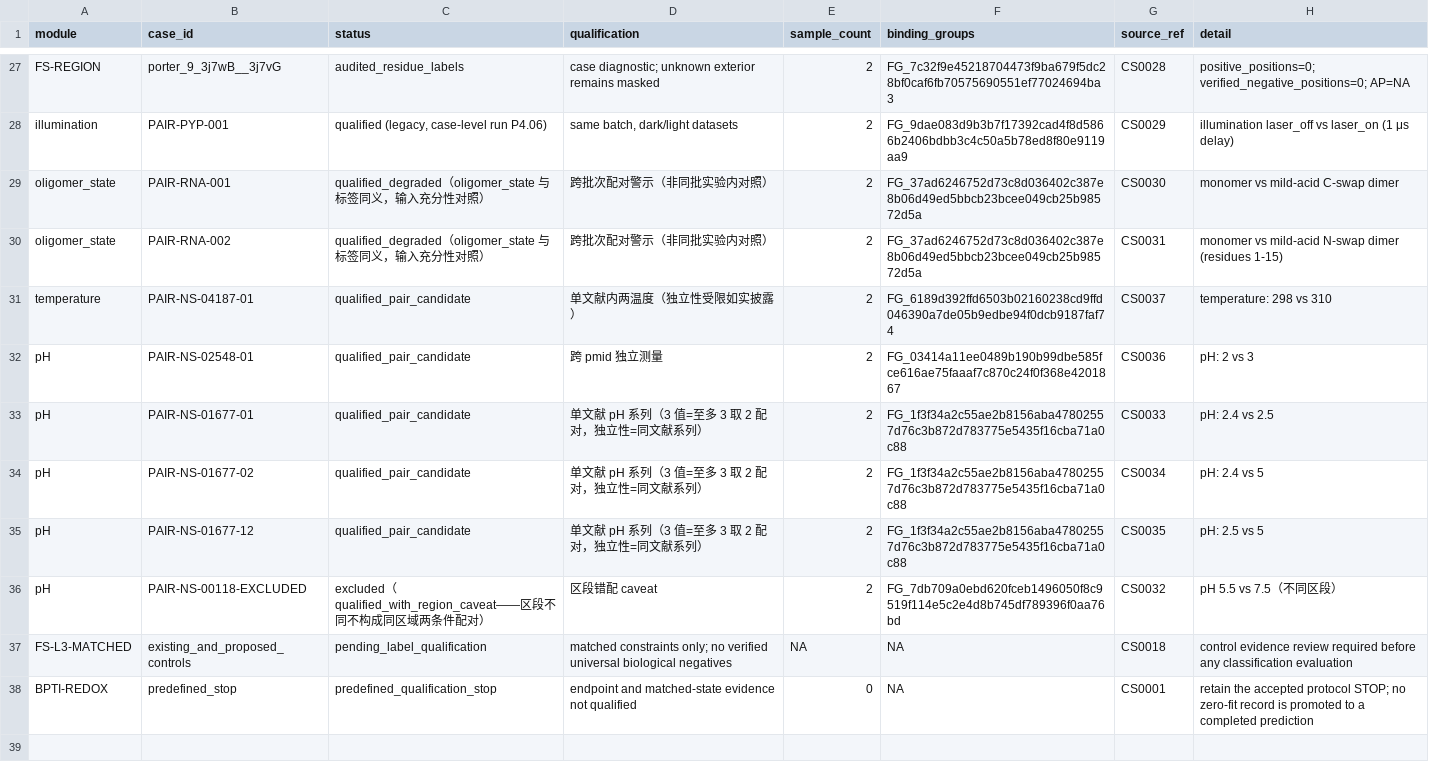
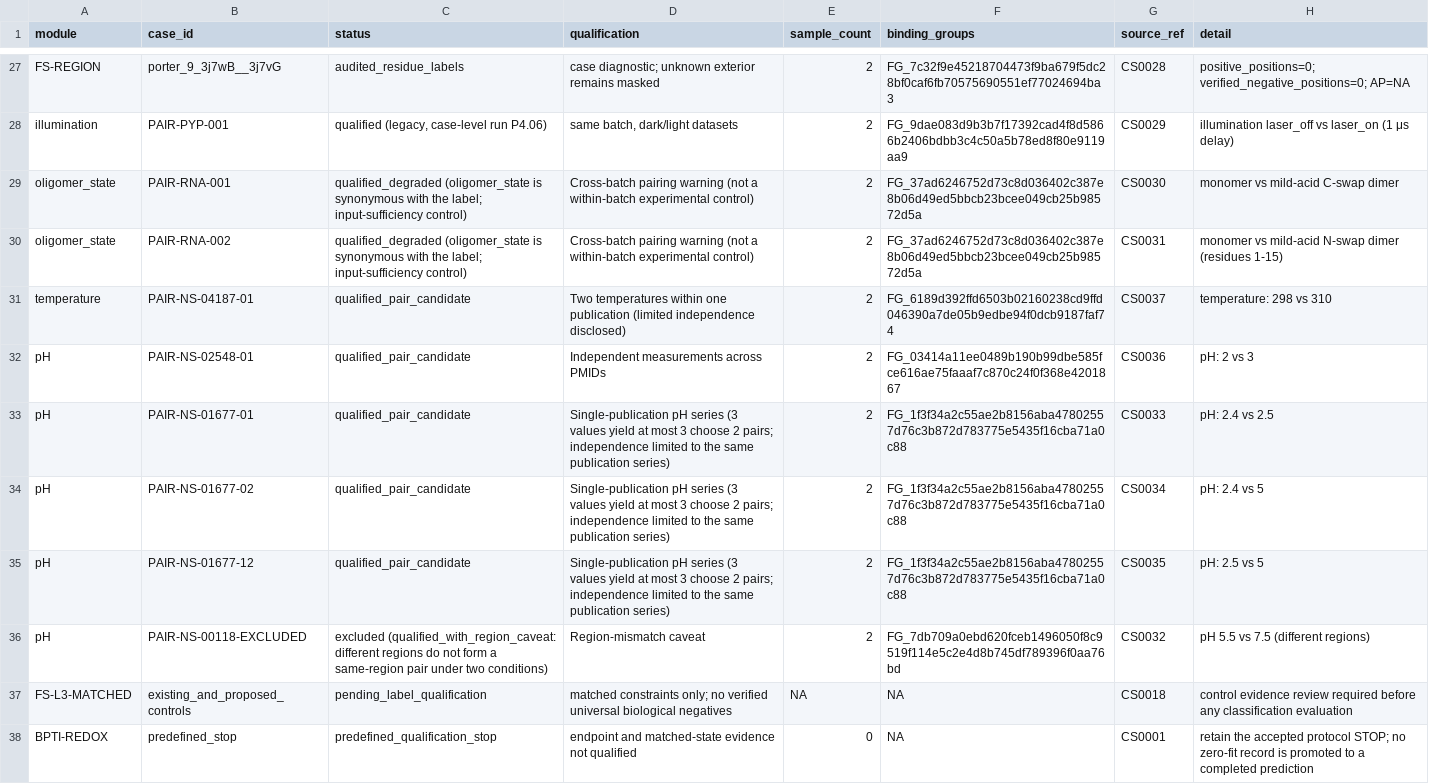
Before and after one commit to wyqmath/ConformEval, a TSV file: data/v0.3.1/case_modules.tsv, drawn as a sheet; only a part is shown, gaps mark what is left out.

```diff
--- a/data/v0.3.1/case_modules.tsv
+++ b/data/v0.3.1/case_modules.tsv
@@ -28,10 +28,10 @@ FS-REGION	porter_9_3j7wB__3j7vG	audited_residue_labels	case diagnostic; unknown
 illumination	PAIR-PYP-001	qualified (legacy, case-level run P4.06)	same batch, dark/light datasets	2	FG_9dae083d9b3b7f17392cad4f8d5866b2406bdbb3c4c50a5b78ed8f80e9119aa9	CS0029	illumination laser_off vs laser_on (1 μs delay)
-oligomer_state	PAIR-RNA-001	qualified_degraded（oligomer_state 与标签同义，输入充分性对照）	跨批次配对警示（非同批实验内对照）	2	FG_37ad6246752d73c8d036402c387e8b06d49ed5bbcb23bcee049cb25b98572d5a	CS0030	monomer vs mild-acid C-swap dimer
-oligomer_state	PAIR-RNA-002	qualified_degraded（oligomer_state 与标签同义，输入充分性对照）	跨批次配对警示（非同批实验内对照）	2	FG_37ad6246752d73c8d036402c387e8b06d49ed5bbcb23bcee049cb25b98572d5a	CS0031	monomer vs mild-acid N-swap dimer (residues 1-15)
-temperature	PAIR-NS-04187-01	qualified_pair_candidate	单文献内两温度（独立性受限如实披露）	2	FG_6189d392ffd6503b02160238cd9ffd046390a7de05b9edbe94f0dcb9187faf74	CS0037	temperature: 298 vs 310
-pH	PAIR-NS-02548-01	qualified_pair_candidate	跨 pmid 独立测量	2	FG_03414a11ee0489b190b99dbe585fce616ae75faaaf7c870c24f0f368e4201867	CS0036	pH: 2 vs 3
-pH	PAIR-NS-01677-01	qualified_pair_candidate	单文献 pH 系列（3 值=至多 3 取 2 配对，独立性=同文献系列）	2	FG_1f3f34a2c55ae2b8156aba47802557d76c3b872d783775e5435f16cba71a0c88	CS0033	pH: 2.4 vs 2.5
-pH	PAIR-NS-01677-02	qualified_pair_candidate	单文献 pH 系列（3 值=至多 3 取 2 配对，独立性=同文献系列）	2	FG_1f3f34a2c55ae2b8156aba47802557d76c3b872d783775e5435f16cba71a0c88	CS0034	pH: 2.4 vs 5
-pH	PAIR-NS-01677-12	qualified_pair_candidate	单文献 pH 系列（3 值=至多 3 取 2 配对，独立性=同文献系列）	2	FG_1f3f34a2c55ae2b8156aba47802557d76c3b872d783775e5435f16cba71a0c88	CS0035	pH: 2.5 vs 5
-pH	PAIR-NS-00118-EXCLUDED	excluded（qualified_with_region_caveat——区段不同不构成同区域两条件配对）	区段错配 caveat	2	FG_7db709a0ebd620fceb1496050f8c9519f114e5c2e4d8b745df789396f0aa76bd	CS0032	pH 5.5 vs 7.5（不同区段）
+oligomer_state	PAIR-RNA-001	qualified_degraded (oligomer_state is synonymous with the label; input-sufficiency control)	Cross-batch pairing warning (not a within-batch experimental control)	2	FG_37ad6246752d73c8d036402c387e8b06d49ed5bbcb23bcee049cb25b98572d5a	CS0030	monomer vs mild-acid C-swap dimer
+oligomer_state	PAIR-RNA-002	qualified_degraded (oligomer_state is synonymous with the label; input-sufficiency control)	Cross-batch pairing warning (not a within-batch experimental control)	2	FG_37ad6246752d73c8d036402c387e8b06d49ed5bbcb23bcee049cb25b98572d5a	CS0031	monomer vs mild-acid N-swap dimer (residues 1-15)
+temperature	PAIR-NS-04187-01	qualified_pair_candidate	Two temperatures within one publication (limited independence disclosed)	2	FG_6189d392ffd6503b02160238cd9ffd046390a7de05b9edbe94f0dcb9187faf74	CS0037	temperature: 298 vs 310
+pH	PAIR-NS-02548-01	qualified_pair_candidate	Independent measurements across PMIDs	2	FG_03414a11ee0489b190b99dbe585fce616ae75faaaf7c870c24f0f368e4201867	CS0036	pH: 2 vs 3
+pH	PAIR-NS-01677-01	qualified_pair_candidate	Single-publication pH series (3 values yield at most 3 choose 2 pairs; independence limited to the same publication series)	2	FG_1f3f34a2c55ae2b8156aba47802557d76c3b872d783775e5435f16cba71a0c88	CS0033	pH: 2.4 vs 2.5
+pH	PAIR-NS-01677-02	qualified_pair_candidate	Single-publication pH series (3 values yield at most 3 choose 2 pairs; independence limited to the same publication series)	2	FG_1f3f34a2c55ae2b8156aba47802557d76c3b872d783775e5435f16cba71a0c88	CS0034	pH: 2.4 vs 5
+pH	PAIR-NS-01677-12	qualified_pair_candidate	Single-publication pH series (3 values yield at most 3 choose 2 pairs; independence limited to the same publication series)	2	FG_1f3f34a2c55ae2b8156aba47802557d76c3b872d783775e5435f16cba71a0c88	CS0035	pH: 2.5 vs 5
+pH	PAIR-NS-00118-EXCLUDED	excluded (qualified_with_region_caveat: different regions do not form a same-region pair under two conditions)	Region-mismatch caveat	2	FG_7db709a0ebd620fceb1496050f8c9519f114e5c2e4d8b745df789396f0aa76bd	CS0032	pH 5.5 vs 7.5 (different regions)
 FS-L3-MATCHED	existing_and_proposed_controls	pending_label_qualification	matched constraints only; no verified universal biological negatives	NA	NA	CS0018	control evidence review required before any classification evaluation
```
Also changed, not shown: data/v0.3.1/case_sources.tsv, data/v0.3.1/sources.tsv, 12 other files.
